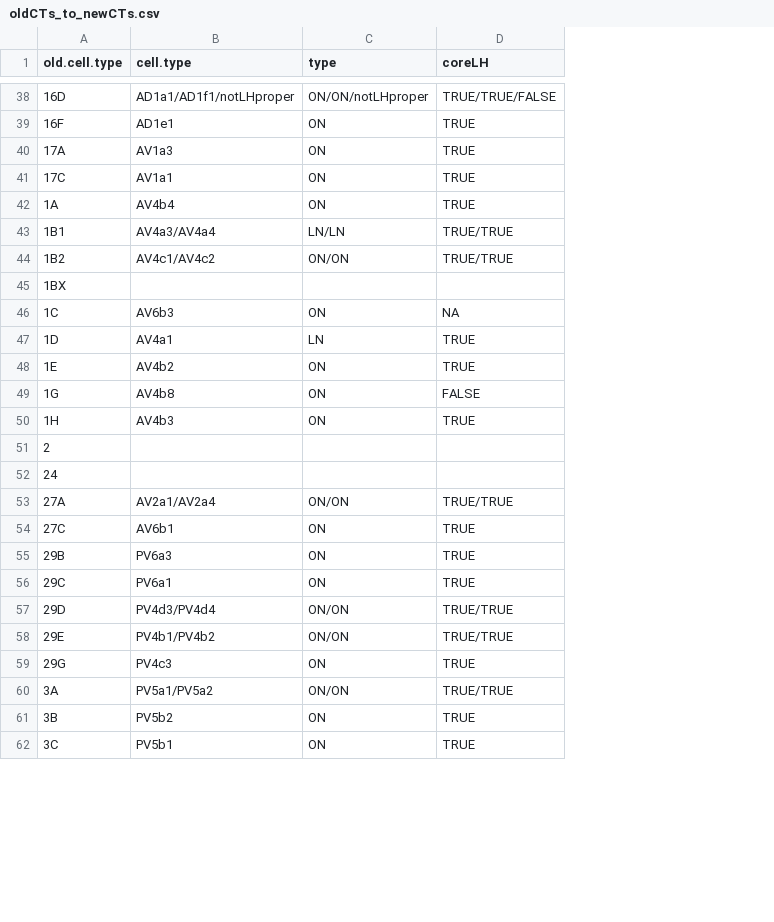
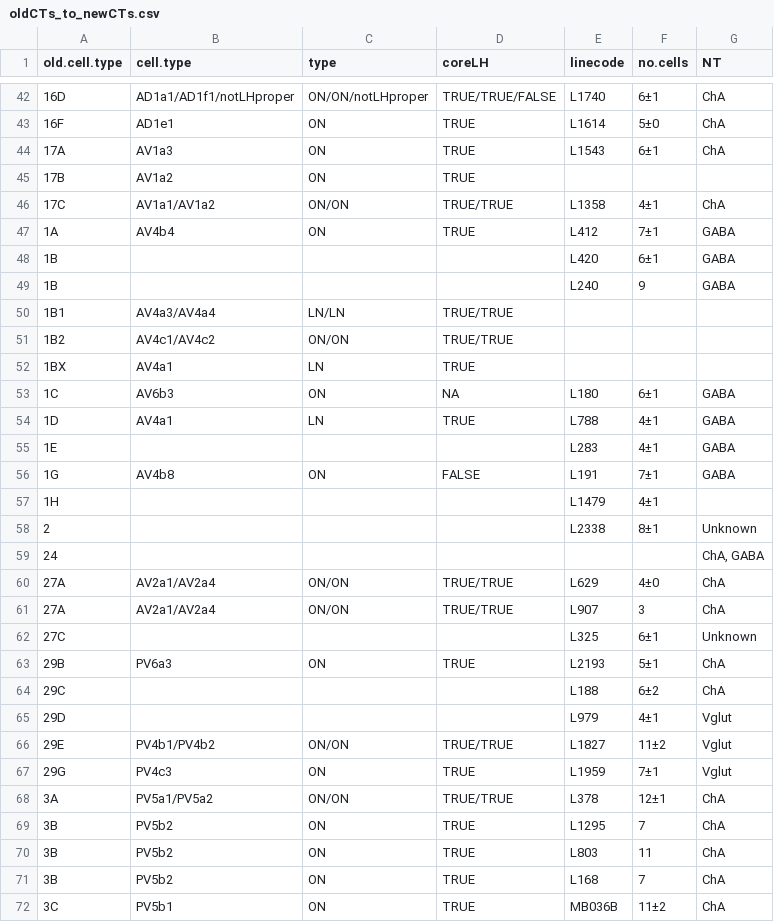
Before and after one commit to jefferislab/lhns, a CSV file: data-raw/oldCTs_to_newCTs.csv, drawn as a sheet; only a part is shown, gaps mark what is left out; removed rows and columns are numbered as before the commit, all else as after; the diff covers the shown part only; the diff names each change by its address in the sheet, - before the commit and + after, or states it on an @@ line.

Commit message:
Added cell_type_summary for LHNs with clean split-GAL4 lines

```diff
--- a/data-raw/oldCTs_to_newCTs.csv
+++ b/data-raw/oldCTs_to_newCTs.csv
+column E (linecode), rows 42-44: L1740 | L1614 | L1543; row 47: L412; rows 53-54: L180 | L788; row 56: L191; rows 58-60: L2338 |  | L629; row 63: L2193; rows 66-68: L1827 | L1959 | L378; rows 71-72: L168 | MB036B
+column F (no.cells), rows 42-44: 6±1 | 5±0 | 6±1; row 47: 7±1; rows 53-54: 6±1 | 4±1; row 56: 7±1; rows 58-60: 8±1 |  | 4±0; row 63: 5±1; rows 66-68: 11±2 | 7±1 | 12±1; rows 71-72: 7 | 11±2
+column G (NT), rows 42-44: all ChA; row 47: GABA; rows 53-54: GABA | GABA; row 56: GABA; rows 58-60: Unknown | ChA, GABA | ChA; row 63: ChA; rows 66-68: Vglut | Vglut | ChA; rows 71-72: ChA | ChA
-A45 (old.cell.type): 17C
+A45 (old.cell.type): 17B
-B45 (cell.type): AV1a1
+B45 (cell.type): AV1a2
+row 46: 17C | AV1a1/AV1a2 | ON/ON | TRUE/TRUE | L1358 | 4±1 | ChA
+row 48: 1B |  |  |  | L420 | 6±1 | GABA
+row 49: 1B |  |  |  | L240 | 9 | GABA
-row 45: 1BX
+row 52: 1BX | AV4a1 | LN | TRUE
-row 48: 1E | AV4b2 | ON | TRUE
+row 55: 1E |  |  |  | L283 | 4±1 | GABA
-row 50: 1H | AV4b3 | ON | TRUE
+row 57: 1H |  |  |  | L1479 | 4±1
-row 54: 27C | AV6b1 | ON | TRUE
+row 61: 27A | AV2a1/AV2a4 | ON/ON | TRUE/TRUE | L907 | 3 | ChA
+row 62: 27C |  |  |  | L325 | 6±1 | Unknown
-row 56: 29C | PV6a1 | ON | TRUE
-row 57: 29D | PV4d3/PV4d4 | ON/ON | TRUE/TRUE
+row 64: 29C |  |  |  | L188 | 6±2 | ChA
+row 65: 29D |  |  |  | L979 | 4±1 | Vglut
+row 69: 3B | PV5b2 | ON | TRUE | L1295 | 7 | ChA
+row 70: 3B | PV5b2 | ON | TRUE | L803 | 11 | ChA
```
Also changed, not shown: 11 added rows, 3 removed rows, 1 moved row and 11 edited cells elsewhere in this file, 22 other files.
